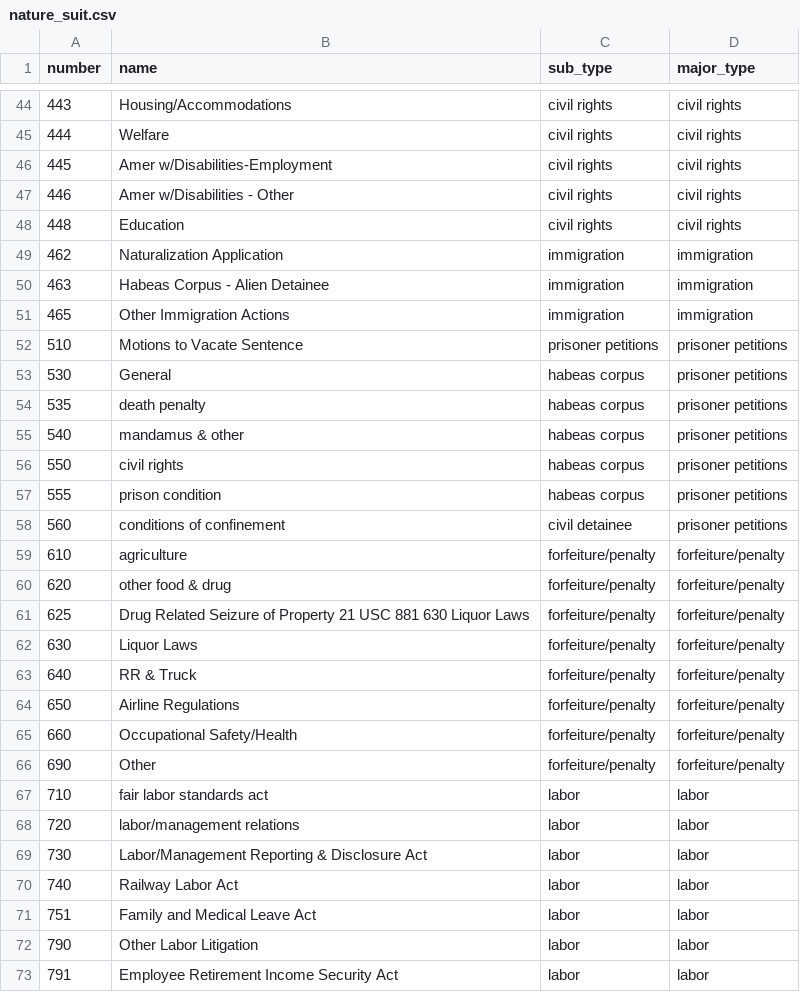
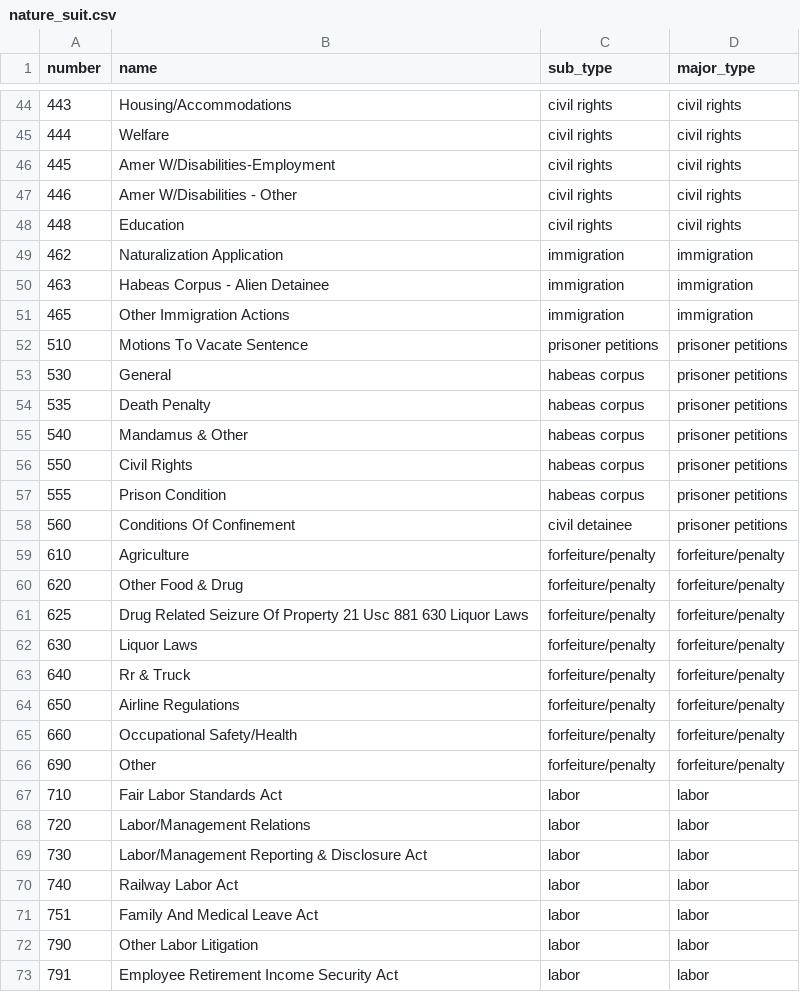
Before and after one commit to scales-okn/PACER-tools, a CSV file: data/annotation/nature_suit.csv, drawn as a sheet; only a part is shown, gaps mark what is left out; the diff covers the shown part only.

```diff
--- a/data/annotation/nature_suit.csv
+++ b/data/annotation/nature_suit.csv
@@ -46,2 +46,2 @@ number,name,sub_type,major_type
-445,Amer w/Disabilities-Employment ,civil rights,civil rights
-446,Amer w/Disabilities - Other,civil rights,civil rights
+445,Amer W/Disabilities-Employment,civil rights,civil rights
+446,Amer W/Disabilities - Other,civil rights,civil rights
@@ -52,13 +52,13 @@ number,name,sub_type,major_type
-510,Motions to Vacate Sentence ,prisoner petitions,prisoner petitions
+510,Motions To Vacate Sentence,prisoner petitions,prisoner petitions
 530,General,habeas corpus,prisoner petitions
-535,death penalty,habeas corpus,prisoner petitions
-540,mandamus & other,habeas corpus,prisoner petitions
-550,civil rights,habeas corpus,prisoner petitions
-555,prison condition,habeas corpus,prisoner petitions
-560,conditions of confinement,civil detainee,prisoner petitions
-610,agriculture,forfeiture/penalty,forfeiture/penalty
-620,other food & drug,forfeiture/penalty,forfeiture/penalty
-625,Drug Related Seizure of Property 21 USC 881 630 Liquor Laws,forfeiture/penalty,forfeiture/penalty
+535,Death Penalty,habeas corpus,prisoner petitions
+540,Mandamus & Other,habeas corpus,prisoner petitions
+550,Civil Rights,habeas corpus,prisoner petitions
+555,Prison Condition,habeas corpus,prisoner petitions
+560,Conditions Of Confinement,civil detainee,prisoner petitions
+610,Agriculture,forfeiture/penalty,forfeiture/penalty
+620,Other Food & Drug,forfeiture/penalty,forfeiture/penalty
+625,Drug Related Seizure Of Property 21 Usc 881 630 Liquor Laws,forfeiture/penalty,forfeiture/penalty
 630,Liquor Laws,forfeiture/penalty,forfeiture/penalty
-640,RR & Truck,forfeiture/penalty,forfeiture/penalty
+640,Rr & Truck,forfeiture/penalty,forfeiture/penalty
 650,Airline Regulations,forfeiture/penalty,forfeiture/penalty
@@ -66,7 +66,7 @@ number,name,sub_type,major_type
 690,Other,forfeiture/penalty,forfeiture/penalty
-710,fair labor standards act,labor,labor
-720,labor/management relations,labor,labor
+710,Fair Labor Standards Act,labor,labor
+720,Labor/Management Relations,labor,labor
 730,Labor/Management Reporting & Disclosure Act,labor,labor
 740,Railway Labor Act,labor,labor
-751,Family and Medical Leave Act,labor,labor
+751,Family And Medical Leave Act,labor,labor
 790,Other Labor Litigation,labor,labor
```
Also changed, not shown: 3 added rows and 40 edited cells elsewhere in this file, data/annotation/district_courts.csv, 10 other files.
